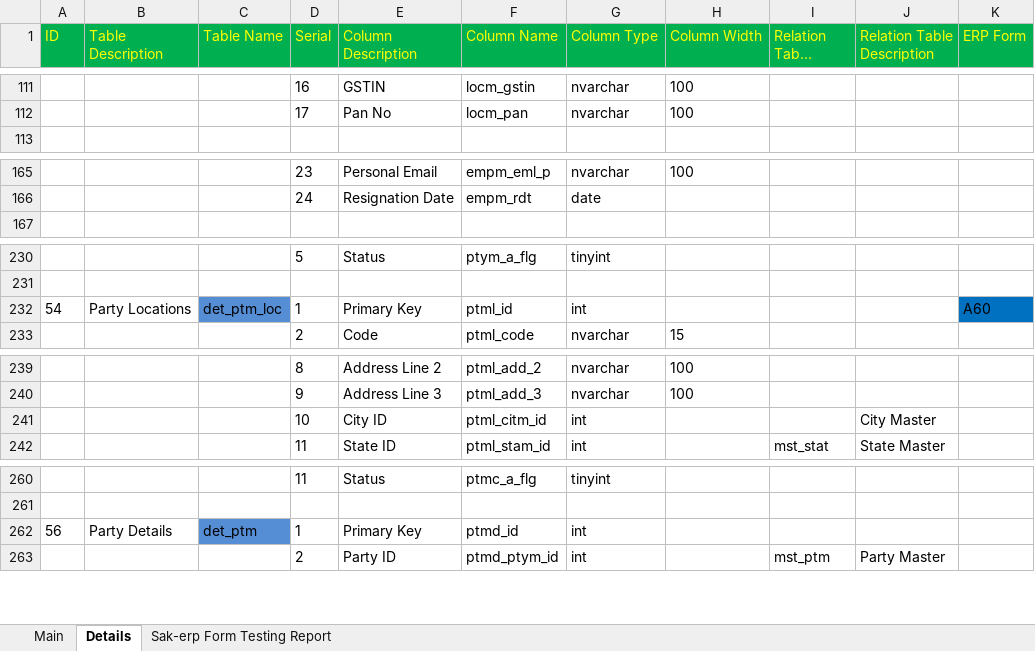
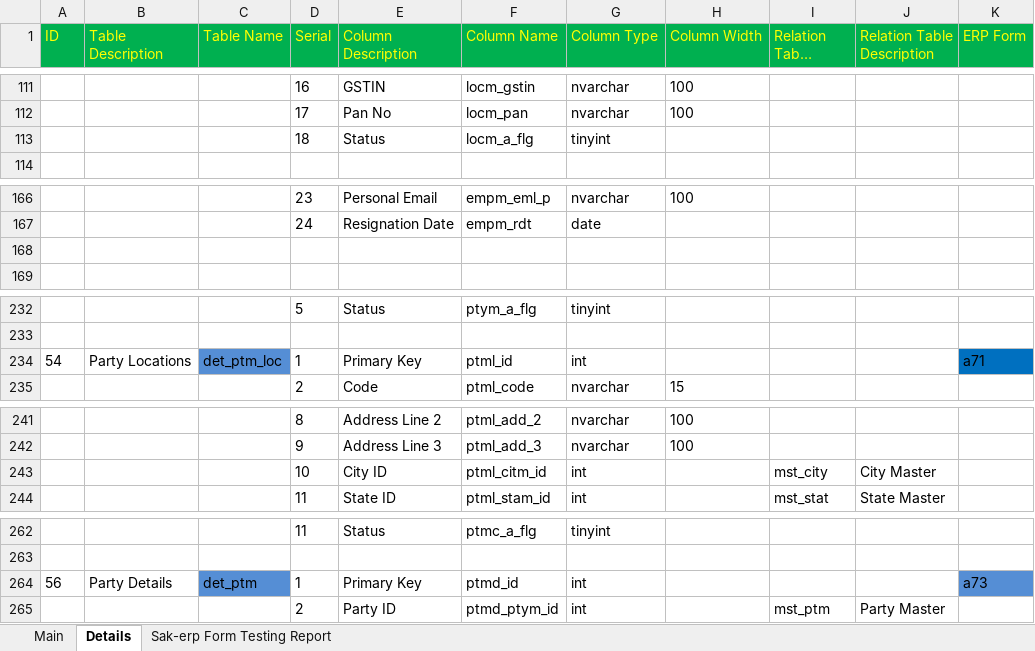
Before and after one commit to sunilocean/sak_erp, an Excel workbook: db_structure/00B. Masters.xlsx, sheet Details, drawn as a sheet; only a part is shown, gaps mark what is left out; long unchanged cells end in …; values as stored, in another font and other column widths than the file's, no borders; addresses are those after the commit; the diff names each change by its address in the sheet, - before the commit and + after, or states it on an @@ line.

```diff
--- a/db_structure/00B. Masters.xlsx (sheet Details)
+++ b/db_structure/00B. Masters.xlsx (sheet Details)
+row 113:  |  |  | 18 | Status | locm_a_flg | tinyint
+row 168: (empty)
-K234 (ERP Form): A60
+K234 (ERP Form): a71
-I243 (Relation Table Name): (empty)
+I243 (Relation Table Name): mst_city
-K264 (ERP Form): (empty)
+K264 (ERP Form): a73
-K264 fill: none
+K264 fill: #558ED5
```
Also changed, not shown: sheet Sak-erp Form Testing Report, db_structure/00A. System.xlsx.
